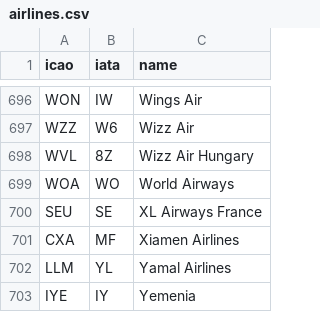
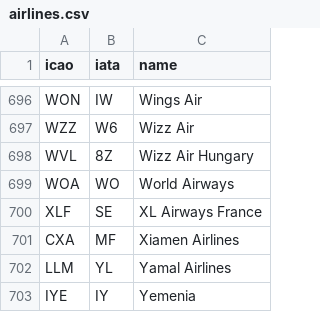
Before and after one commit to jongrall/just-landed, a CSV file: airport_data/airlines.csv, drawn as a sheet; only a part is shown, gaps mark what is left out.

Commit message:
Version 1.2.1!

```diff
--- a/airport_data/airlines.csv
+++ b/airport_data/airlines.csv
@@ -699,3 +699,3 @@ WVL,8Z,Wizz Air Hungary
 WOA,WO,World Airways
-SEU,SE,XL Airways France
+XLF,SE,XL Airways France
 CXA,MF,Xiamen Airlines
```
